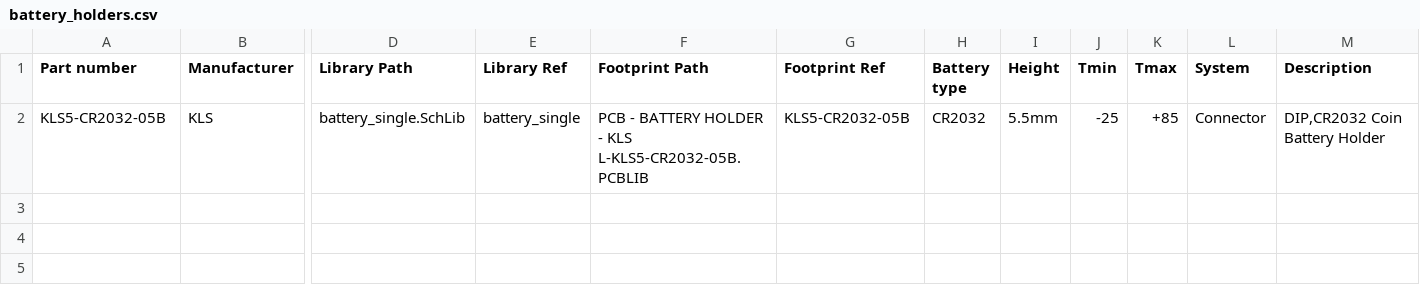
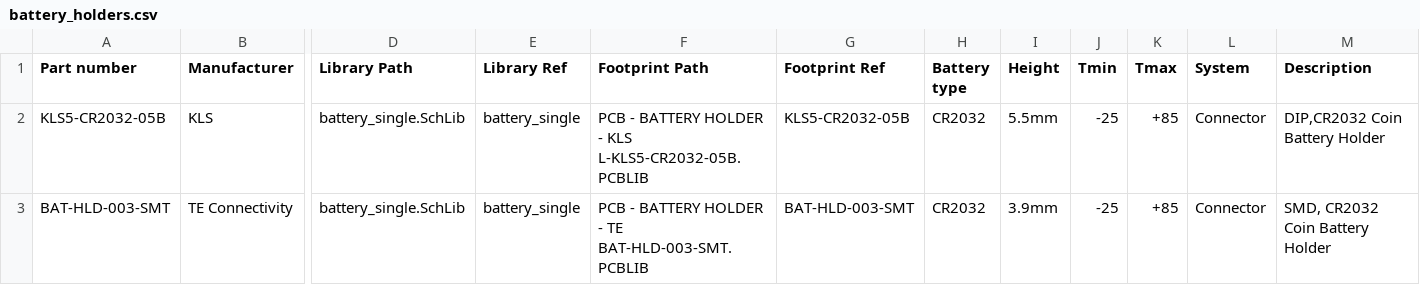
Before and after one commit to 00xED/altium-common, a CSV file: lib/parts_db/battery_holders.csv, drawn as a sheet; only a part is shown, gaps mark what is left out; rows hold the shown columns only; the diff names each change by its address in the sheet, - before the commit and + after, or states it on an @@ line.

Commit message:
Batt holder added :)

```diff
--- a/lib/parts_db/battery_holders.csv
+++ b/lib/parts_db/battery_holders.csv
+row 3: BAT-HLD-003-SMT | TE Connectivity | battery_single.SchLib | battery_single | PCB - BATTERY HOLDER - TE BAT-HLD-003-SMT.PCBLIB | BAT-HLD-003-SMT | CR2032 | 3.9mm | -25 | +85 | Connector | SMD, CR2032 Coin Battery Holder
```
Also changed, not shown: 3 other files.
